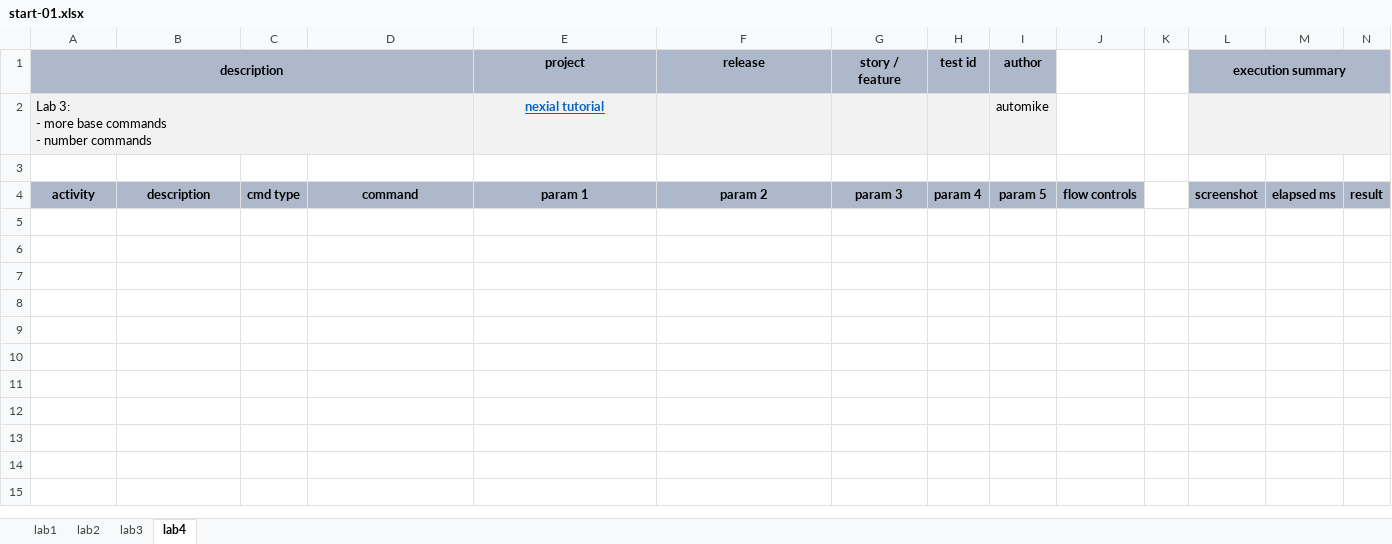
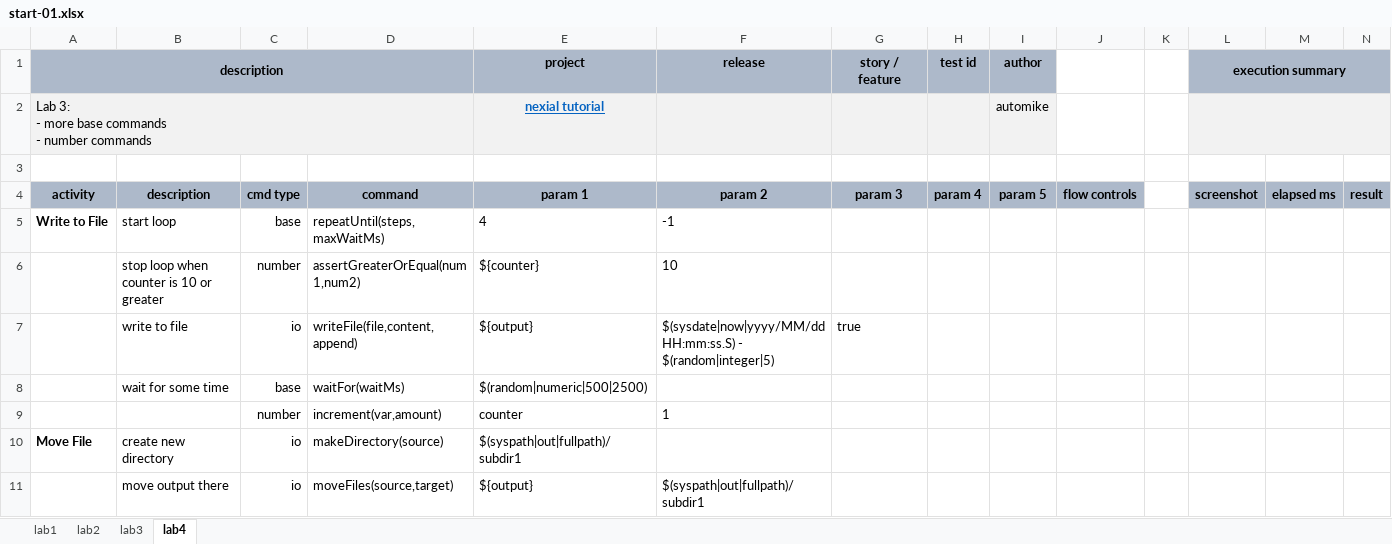
Before and after one commit to nexiality/tutorials, an Excel workbook: artifact/script/start-01.xlsx, sheet lab4, drawn as a sheet; only a part is shown; values as stored, in another font and other column widths than the file's, no borders; conditional formats not drawn; rows hold the shown columns only; the diff names each change by its address in the sheet, - before the commit and + after, or states it on an @@ line.

```diff
--- a/artifact/script/start-01.xlsx (sheet lab4)
+++ b/artifact/script/start-01.xlsx (sheet lab4)
+row 5: Write to File | start loop | base | repeatUntil(steps,maxWaitMs) | 4 | -1
+row 6:  | stop loop when counter is 10 or greater | number | assertGreaterOrEqual(num1,num2) | ${counter} | 10
+row 7:  | write to file | io | writeFile(file,content,append) | ${output} | $(sysdate|now|yyyy/MM/dd HH:mm:ss.S) - $(random|integer|5) | true
+row 8:  | wait for some time | base | waitFor(waitMs) | $(random|numeric|500|2500)
+row 9:  |  | number | increment(var,amount) | counter | 1
+row 10: Move File | create new directory | io | makeDirectory(source) | $(syspath|out|fullpath)/subdir1
+row 11:  | move output there | io | moveFiles(source,target) | ${output} | $(syspath|out|fullpath)/subdir1
```
Also changed, not shown: sheet lab3, artifact/data/start-01.data.xlsx, artifact/script/rdbms-05.xlsx, 20 other files.
